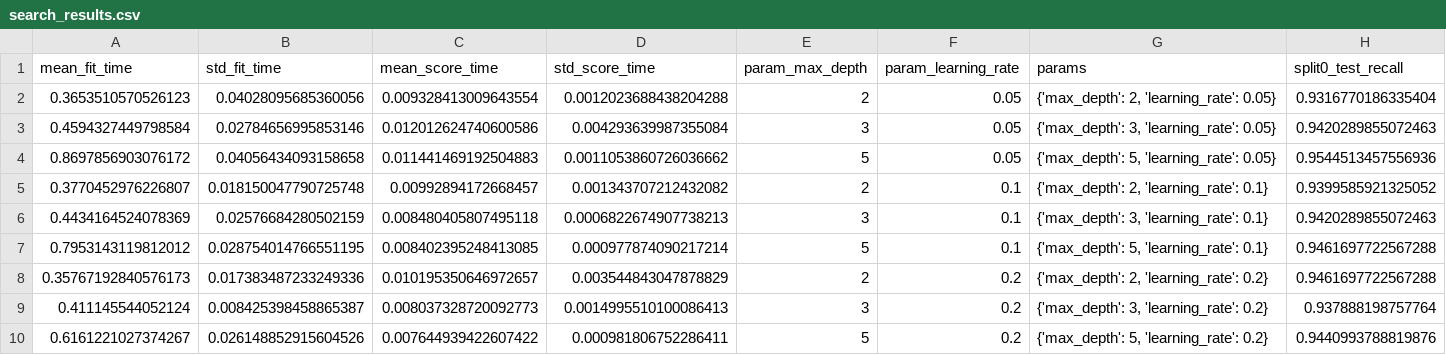
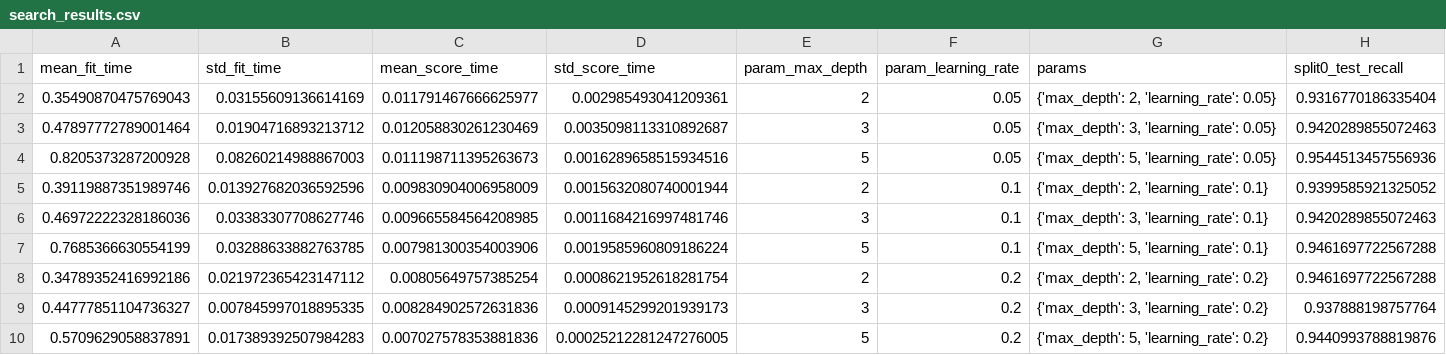
Before and after one commit to TharHtet-Zaw/phishguard, a CSV file: artifacts/search_results.csv, drawn as a sheet; only a part is shown; the diff names each change by its address in the sheet, - before the commit and + after, or states it on an @@ line.

```diff
--- a/artifacts/search_results.csv
+++ b/artifacts/search_results.csv
-A2 (mean_fit_time): 0.3653510570526123
+A2 (mean_fit_time): 0.35490870475769043
-B2 (std_fit_time): 0.04028095685360056
+B2 (std_fit_time): 0.03155609136614169
-C2 (mean_score_time): 0.009328413009643554
+C2 (mean_score_time): 0.011791467666625977
-D2 (std_score_time): 0.0012023688438204288
+D2 (std_score_time): 0.002985493041209361
-A3 (mean_fit_time): 0.4594327449798584
+A3 (mean_fit_time): 0.47897772789001464
-B3 (std_fit_time): 0.02784656995853146
+B3 (std_fit_time): 0.01904716893213712
-C3 (mean_score_time): 0.012012624740600586
+C3 (mean_score_time): 0.012058830261230469
-D3 (std_score_time): 0.004293639987355084
+D3 (std_score_time): 0.0035098113310892687
-A4 (mean_fit_time): 0.8697856903076172
+A4 (mean_fit_time): 0.8205373287200928
-B4 (std_fit_time): 0.04056434093158658
+B4 (std_fit_time): 0.08260214988867003
-C4 (mean_score_time): 0.011441469192504883
+C4 (mean_score_time): 0.011198711395263673
-D4 (std_score_time): 0.0011053860726036662
+D4 (std_score_time): 0.0016289658515934516
-A5 (mean_fit_time): 0.3770452976226807
+A5 (mean_fit_time): 0.39119887351989746
-B5 (std_fit_time): 0.018150047790725748
+B5 (std_fit_time): 0.013927682036592596
-C5 (mean_score_time): 0.00992894172668457
+C5 (mean_score_time): 0.009830904006958009
-D5 (std_score_time): 0.001343707212432082
+D5 (std_score_time): 0.0015632080740001944
-A6 (mean_fit_time): 0.4434164524078369
+A6 (mean_fit_time): 0.46972222328186036
-B6 (std_fit_time): 0.02576684280502159
+B6 (std_fit_time): 0.03383307708627746
-C6 (mean_score_time): 0.008480405807495118
+C6 (mean_score_time): 0.009665584564208985
-D6 (std_score_time): 0.0006822674907738213
+D6 (std_score_time): 0.0011684216997481746
-A7 (mean_fit_time): 0.7953143119812012
+A7 (mean_fit_time): 0.7685366630554199
-B7 (std_fit_time): 0.028754014766551195
+B7 (std_fit_time): 0.03288633882763785
-C7 (mean_score_time): 0.008402395248413085
+C7 (mean_score_time): 0.007981300354003906
-D7 (std_score_time): 0.000977874090217214
+D7 (std_score_time): 0.0019585960809186224
-A8 (mean_fit_time): 0.35767192840576173
+A8 (mean_fit_time): 0.34789352416992186
-B8 (std_fit_time): 0.017383487233249336
+B8 (std_fit_time): 0.021972365423147112
-C8 (mean_score_time): 0.010195350646972657
+C8 (mean_score_time): 0.00805649757385254
-D8 (std_score_time): 0.003544843047878829
+D8 (std_score_time): 0.0008621952618281754
-A9 (mean_fit_time): 0.411145544052124
+A9 (mean_fit_time): 0.44777851104736327
-B9 (std_fit_time): 0.008425398458865387
+B9 (std_fit_time): 0.007845997018895335
-C9 (mean_score_time): 0.008037328720092773
+C9 (mean_score_time): 0.008284902572631836
-D9 (std_score_time): 0.0014995510100086413
+D9 (std_score_time): 0.0009145299201939173
-A10 (mean_fit_time): 0.6161221027374267
+A10 (mean_fit_time): 0.5709629058837891
-B10 (std_fit_time): 0.026148852915604526
+B10 (std_fit_time): 0.017389392507984283
-C10 (mean_score_time): 0.007644939422607422
+C10 (mean_score_time): 0.007027578353881836
-D10 (std_score_time): 0.000981806752286411
+D10 (std_score_time): 0.00025212281247276005
```
Also changed, not shown: artifacts/baseline_metrics.csv, artifacts/feature_sweep.csv, 6 other files.
